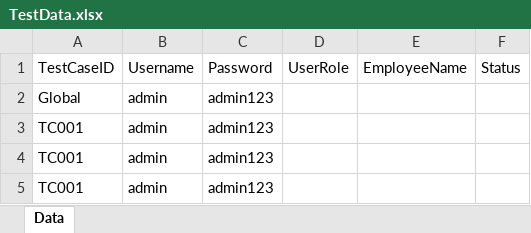
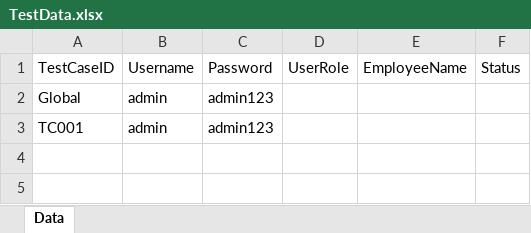
Before and after one commit to AtulSAug19/CucumberBatch3, an Excel workbook: target/test-classes/exceldata/TestData.xlsx, sheet Data, drawn as a sheet; values as stored, in another font and other column widths than the file's, no borders; the diff names each change by its address in the sheet, - before the commit and + after, or states it on an @@ line.

```diff
--- a/target/test-classes/exceldata/TestData.xlsx (sheet Data)
+++ b/target/test-classes/exceldata/TestData.xlsx (sheet Data)
-row 4: TC001 | admin | admin123
-row 5: TC001 | admin | admin123
```
Also changed, not shown: 43 other files.
